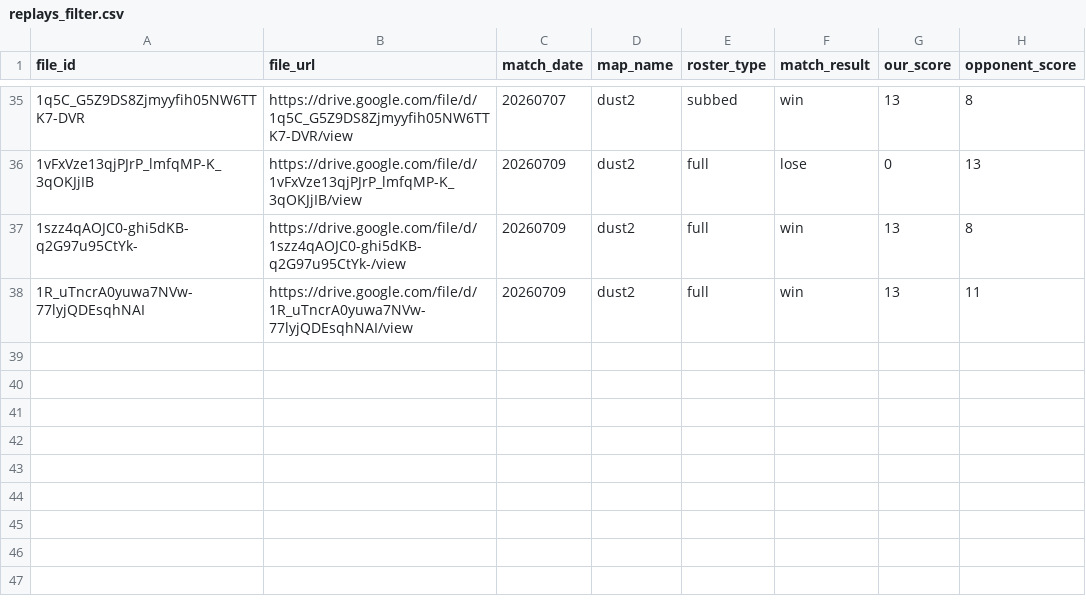
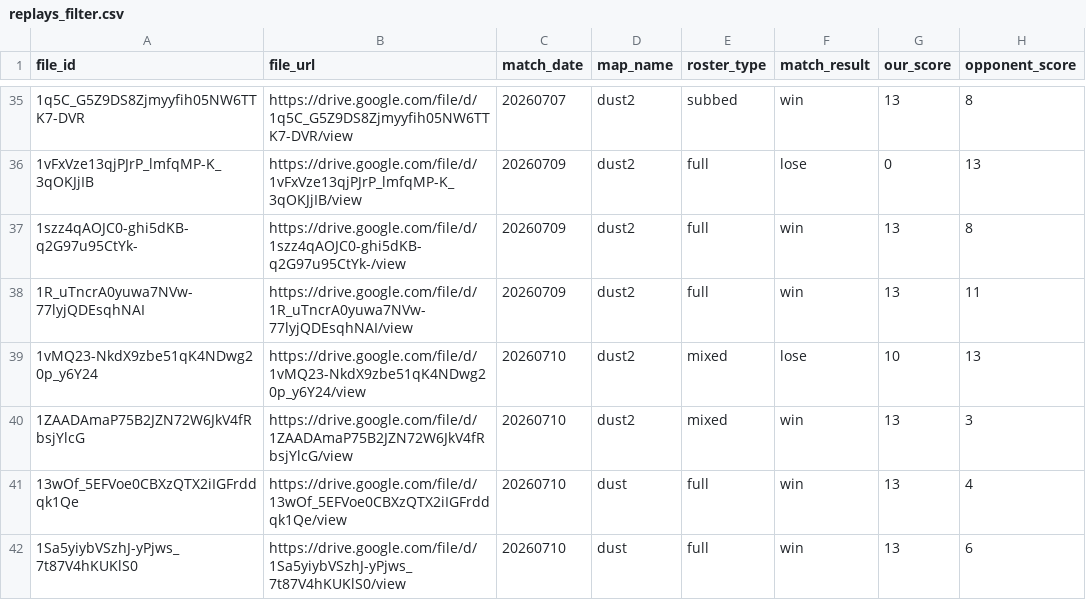
Before and after one commit to Rotch512/WOSTCS2, a CSV file: output/sheets/replays_filter.csv, drawn as a sheet; only a part is shown, gaps mark what is left out; the diff names each change by its address in the sheet, - before the commit and + after, or states it on an @@ line.

Commit message:
Update CS2 demo data

```diff
--- a/output/sheets/replays_filter.csv
+++ b/output/sheets/replays_filter.csv
+row 39: 1vMQ23-NkdX9zbe51qK4NDwg20p_y6Y24 | https://drive.google.com/file/d/1vMQ23-NkdX9zbe51qK4NDwg20p_y6Y24/view | 20260710 | dust2 | mixed | lose | 10 | 13
+row 40: 1ZAADAmaP75B2JZN72W6JkV4fRbsjYlcG | https://drive.google.com/file/d/1ZAADAmaP75B2JZN72W6JkV4fRbsjYlcG/view | 20260710 | dust2 | mixed | win | 13 | 3
+row 41: 13wOf_5EFVoe0CBXzQTX2iIGFrddqk1Qe | https://drive.google.com/file/d/13wOf_5EFVoe0CBXzQTX2iIGFrddqk1Qe/view | 20260710 | dust | full | win | 13 | 4
+row 42: 1Sa5yiybVSzhJ-yPjws_7t87V4hKUKlS0 | https://drive.google.com/file/d/1Sa5yiybVSzhJ-yPjws_7t87V4hKUKlS0/view | 20260710 | dust | full | win | 13 | 6
```
Also changed, not shown: 15 other files.
